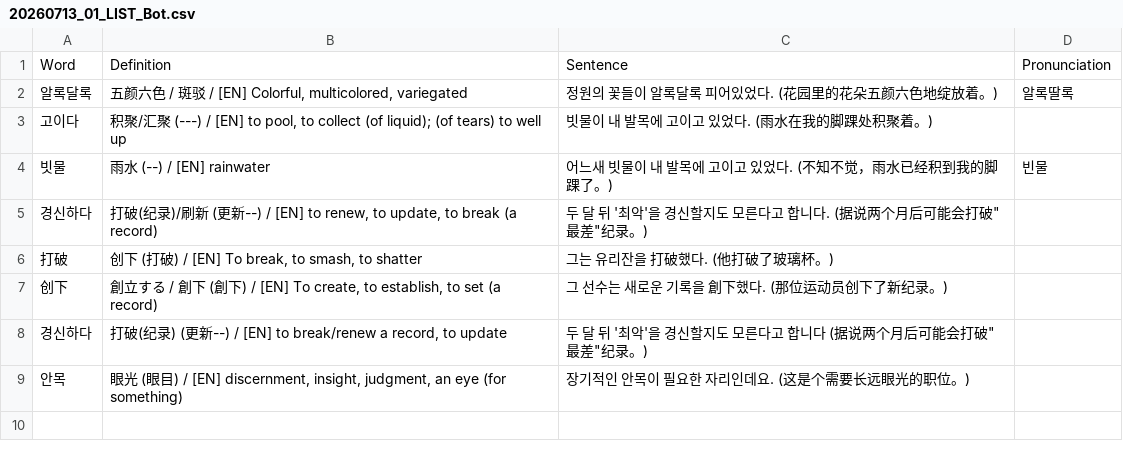
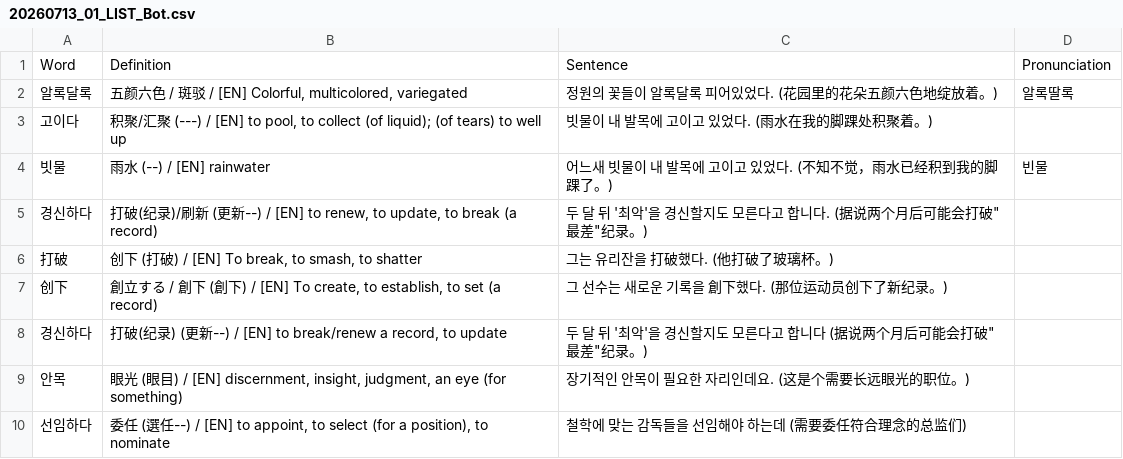
Before and after one commit to sinhong96/Korean-FlashCard-Web, a CSV file: vocablist_csv/20260713_01_LIST_Bot.csv, drawn as a sheet.

Commit message:
Bot: add 1 word(s)

```diff
--- a/vocablist_csv/20260713_01_LIST_Bot.csv
+++ b/vocablist_csv/20260713_01_LIST_Bot.csv
@@ -9 +9,2 @@ Word,Definition,Sentence,Pronunciation
 안목,"眼光 (眼目) / [EN] discernment, insight, judgment, an eye (for something)",장기적인 안목이 필요한 자리인데요. (这是个需要长远眼光的职位。),
+선임하다,"委任 (選任--) / [EN] to appoint, to select (for a position), to nominate",철학에 맞는 감독들을 선임해야 하는데 (需要委任符合理念的总监们),
```
